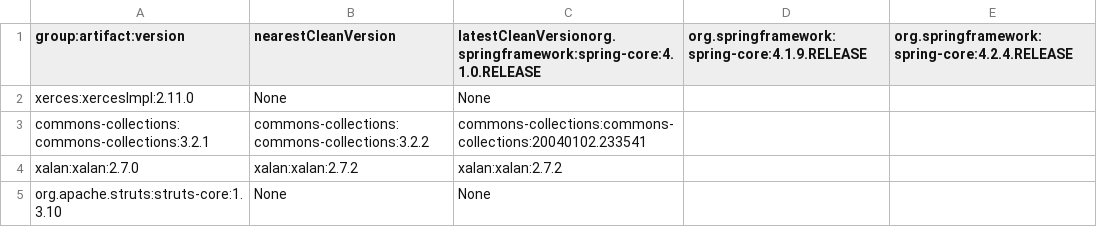
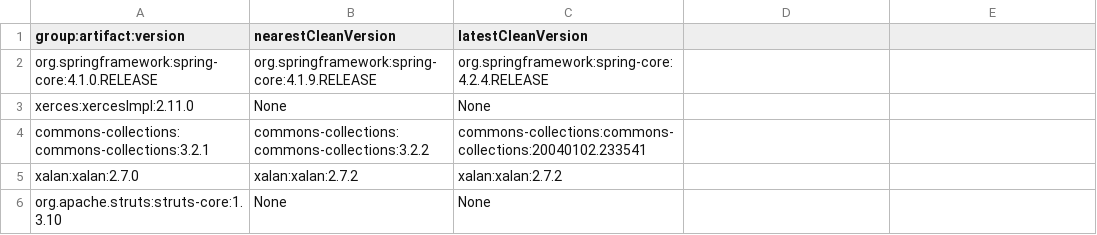
Before and after one commit to ngbalk/jobs, a CSV file: vulnerabilityByVersion.csv, drawn as a sheet.

```diff
--- a/vulnerabilityByVersion.csv
+++ b/vulnerabilityByVersion.csv
@@ -1,2 +1,3 @@
-group:artifact:version,nearestCleanVersion,latestCleanVersionorg.springframework:spring-core:4.1.0.RELEASE,org.springframework:spring-core:4.1.9.RELEASE,org.springframework:spring-core:4.2.4.RELEASE
+group:artifact:version,nearestCleanVersion,latestCleanVersion
+org.springframework:spring-core:4.1.0.RELEASE,org.springframework:spring-core:4.1.9.RELEASE,org.springframework:spring-core:4.2.4.RELEASE
 xerces:xercesImpl:2.11.0,None,None
```
Also changed, not shown: 1 other file.
